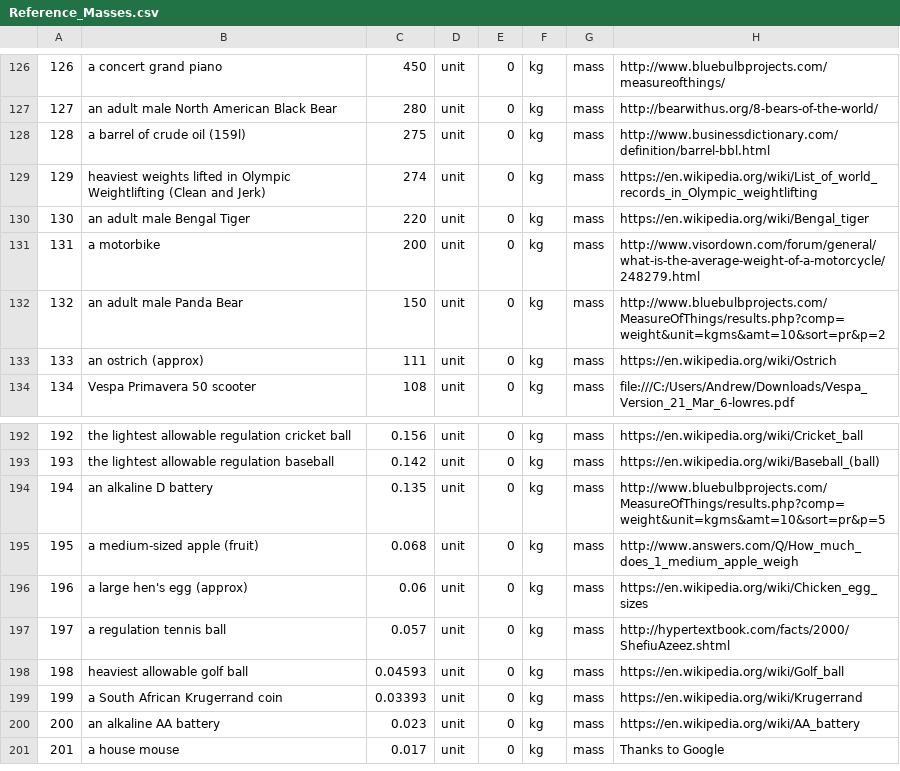
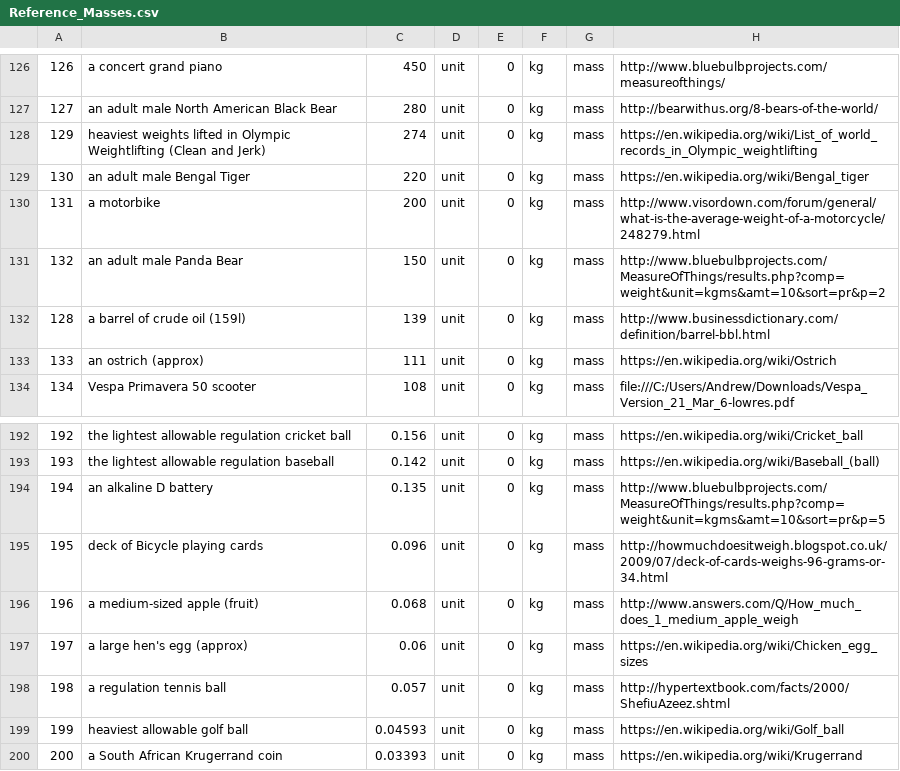
Before and after one commit to andrewcaelliott/my-first-blog, a CSV file: blog/data/Reference_Masses.csv, drawn as a sheet; only a part is shown, gaps mark what is left out; the shorter side is filled out with more unchanged rows; removed rows and columns are numbered as before the commit, all else as after; the diff names each change by its address in the sheet, - before the commit and + after, or states it on an @@ line.

```diff
--- a/blog/data/Reference_Masses.csv
+++ b/blog/data/Reference_Masses.csv
-row 128: 128 | a barrel of crude oil (159l) | 275 | unit | 0 | kg | mass | http://www.businessdictionary.com/definition/barrel-bbl.html
+row 132: 128 | a barrel of crude oil (159l) | 139 | unit | 0 | kg | mass | http://www.businessdictionary.com/definition/barrel-bbl.html
+row 195: 195 | deck of Bicycle playing cards | 0.096 | unit | 0 | kg | mass | http://howmuchdoesitweigh.blogspot.co.uk/2009/07/deck-of-cards-weighs-96-grams-or-34.html
@@ column A renumbered from row 196 down @@
```
Also changed, not shown: blog/data/Reference_Durations.csv, blog/data/Reference_Lengths.csv, 2 other files.
